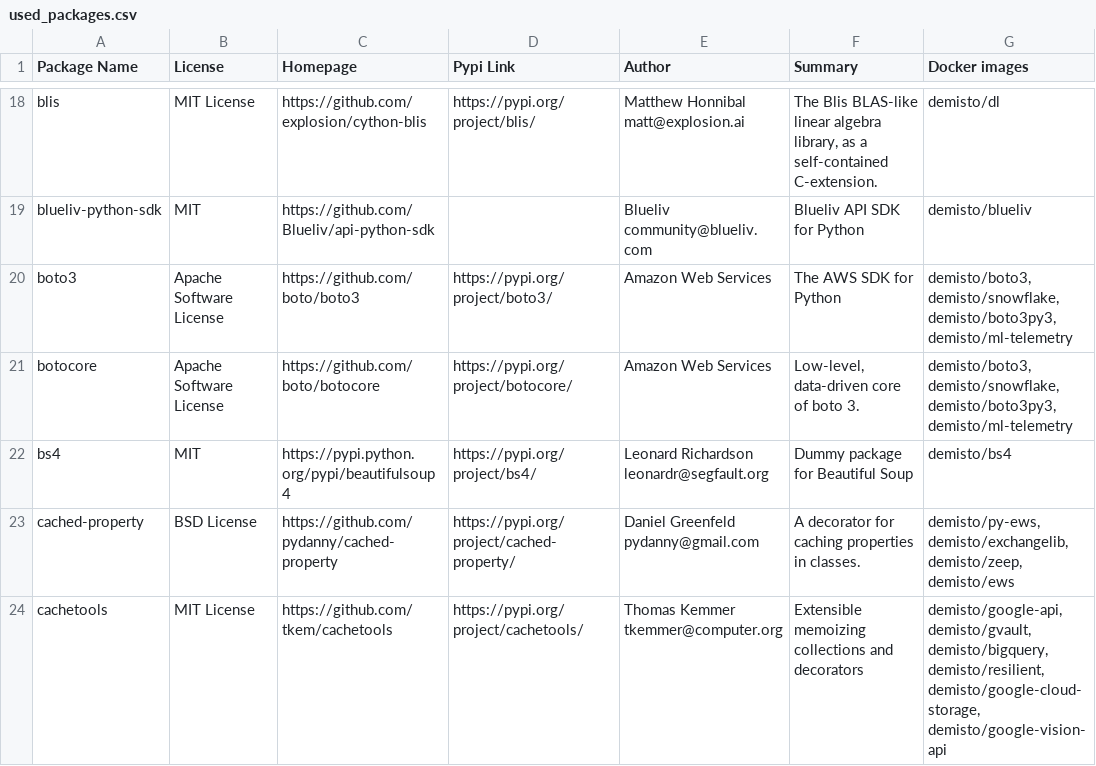
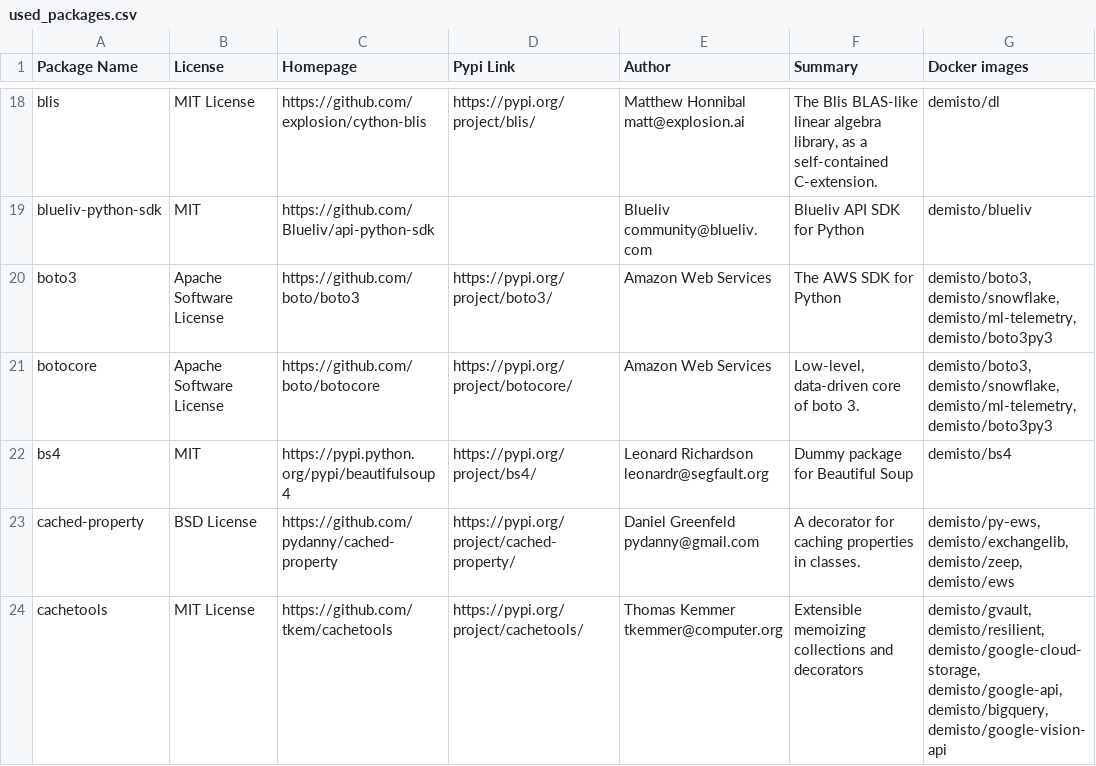
Before and after one commit to yalonso7/dockerfiles, a CSV file: used_packages.csv, drawn as a sheet; only a part is shown, gaps mark what is left out; the diff covers the shown part only.

Commit message:
Tue Sep 24 01:06:27 UTC 2019: automatic docker repository update

```diff
--- a/used_packages.csv
+++ b/used_packages.csv
@@ -19,6 +19,6 @@ blis,MIT License,https://github.com/explosion/cython-blis,https://pypi.org/proje
 blueliv-python-sdk,MIT,https://github.com/Blueliv/api-python-sdk,,Blueliv community@blueliv.com,Blueliv API SDK for Python,demisto/blueliv
-boto3,Apache Software License,https://github.com/boto/boto3,https://pypi.org/project/boto3/,Amazon Web Services,The AWS SDK for Python,"demisto/boto3, demisto/snowflake, demisto/boto3py3, demisto/ml-telemetry"
-botocore,Apache Software License,https://github.com/boto/botocore,https://pypi.org/project/botocore/,Amazon Web Services,"Low-level, data-driven core of boto 3.","demisto/boto3, demisto/snowflake, demisto/boto3py3, demisto/ml-telemetry"
+boto3,Apache Software License,https://github.com/boto/boto3,https://pypi.org/project/boto3/,Amazon Web Services,The AWS SDK for Python,"demisto/boto3, demisto/snowflake, demisto/ml-telemetry, demisto/boto3py3"
+botocore,Apache Software License,https://github.com/boto/botocore,https://pypi.org/project/botocore/,Amazon Web Services,"Low-level, data-driven core of boto 3.","demisto/boto3, demisto/snowflake, demisto/ml-telemetry, demisto/boto3py3"
 bs4,MIT,https://pypi.python.org/pypi/beautifulsoup4,https://pypi.org/project/bs4/,Leonard Richardson leonardr@segfault.org,Dummy package for Beautiful Soup,demisto/bs4
 cached-property,BSD License,https://github.com/pydanny/cached-property,https://pypi.org/project/cached-property/,Daniel Greenfeld pydanny@gmail.com,A decorator for caching properties in classes.,"demisto/py-ews, demisto/exchangelib, demisto/zeep, demisto/ews"
-cachetools,MIT License,https://github.com/tkem/cachetools,https://pypi.org/project/cachetools/,Thomas Kemmer tkemmer@computer.org,Extensible memoizing collections and decorators,"demisto/google-api, demisto/gvault, demisto/bigquery, demisto/resilient, demisto/google-cloud-storage, demisto/google-vision-api"
+cachetools,MIT License,https://github.com/tkem/cachetools,https://pypi.org/project/cachetools/,Thomas Kemmer tkemmer@computer.org,Extensible memoizing collections and decorators,"demisto/gvault, demisto/resilient, demisto/google-cloud-storage, demisto/google-api, demisto/bigquery, demisto/google-vision-api"
```
Also changed, not shown: 52 edited cells elsewhere in this file, 17 other files.
